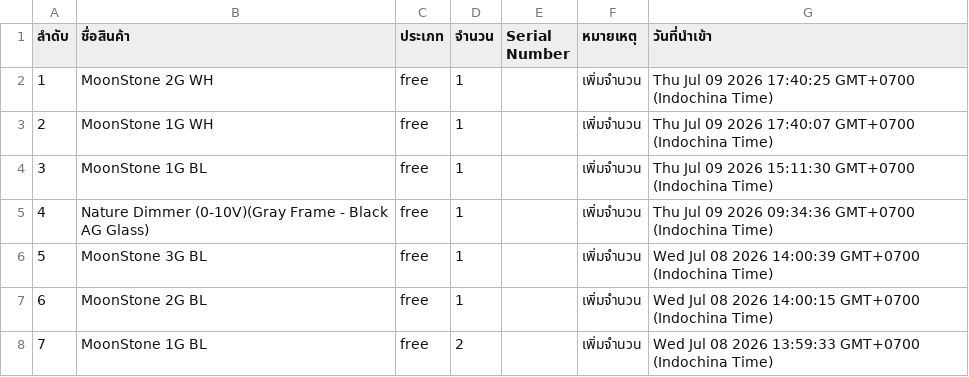
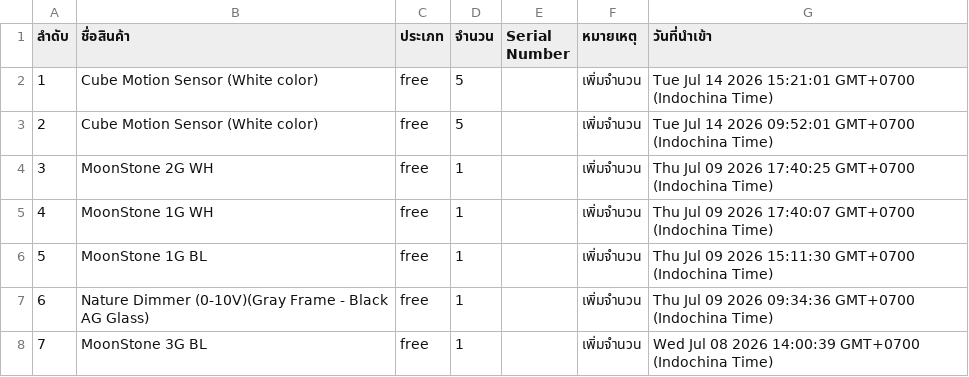
Before and after one commit to SurapatMut/service-warehouse, a CSV file: exports/history_export_in.csv, drawn as a sheet; only a part is shown; the shorter side is filled out with more unchanged rows; addresses are those after the commit; the diff names each change by its address in the sheet, - before the commit and + after, or states it on an @@ line.

```diff
--- a/exports/history_export_in.csv
+++ b/exports/history_export_in.csv
+row 2: 1 | Cube Motion Sensor (White color) | free | 5 |  | เพิ่มจำนวน | Tue Jul 14 2026 15:21:01 GMT+0700 (Indochina Time)
+row 3: 2 | Cube Motion Sensor (White color) | free | 5 |  | เพิ่มจำนวน | Tue Jul 14 2026 09:52:01 GMT+0700 (Indochina Time)
@@ column A (ลำดับ) renumbered from row 4 down @@
```
Also changed, not shown: exports/history_export_out.csv.
